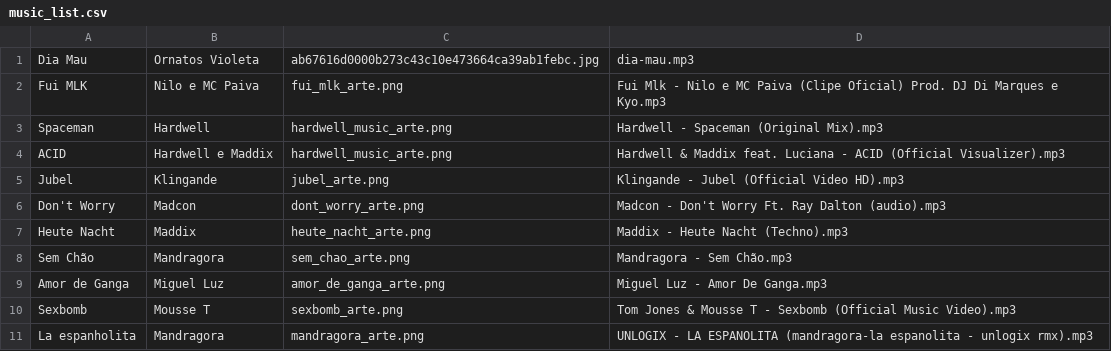
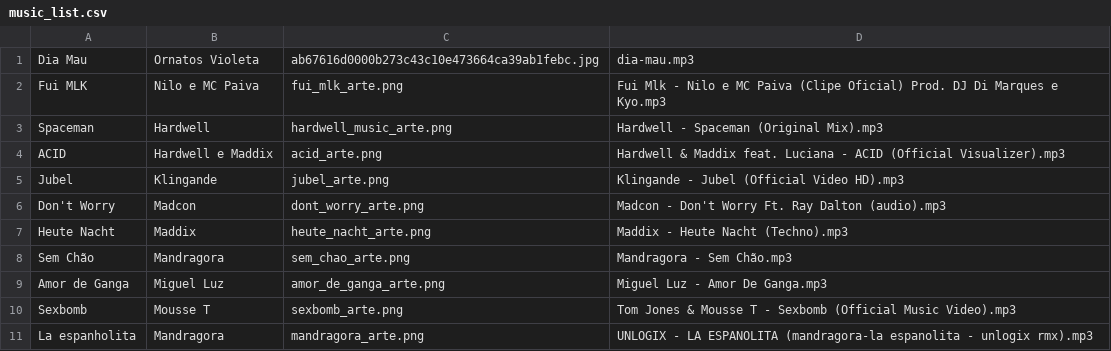
Before and after one commit to Trabalho-AED/music-and-podcast-app, a CSV file: db/music_list.csv, drawn as a sheet.

```diff
--- a/db/music_list.csv
+++ b/db/music_list.csv
@@ -3,3 +3,3 @@ Fui MLK;Nilo e MC Paiva;fui_mlk_arte.png;Fui Mlk - Nilo e MC Paiva (Clipe Oficia
 Spaceman;Hardwell;hardwell_music_arte.png;Hardwell - Spaceman (Original Mix).mp3
-ACID;Hardwell e Maddix;hardwell_music_arte.png;Hardwell & Maddix feat. Luciana - ACID (Official Visualizer).mp3
+ACID;Hardwell e Maddix;acid_arte.png;Hardwell & Maddix feat. Luciana - ACID (Official Visualizer).mp3
 Jubel;Klingande;jubel_arte.png;Klingande - Jubel (Official Video HD).mp3
```
Also changed, not shown: 1 other file.
